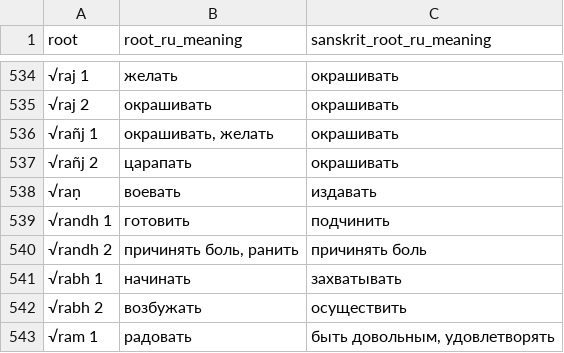
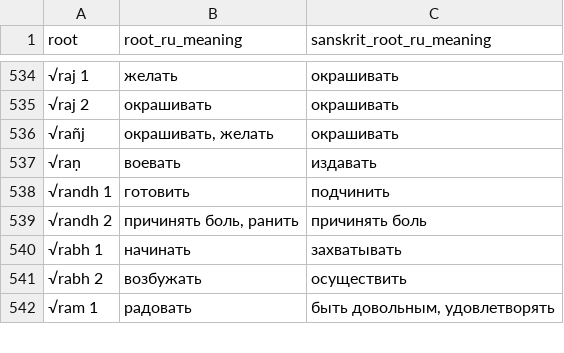
Before and after one commit to digitalpalidictionary/dpd-db, a TSV file: db/backup_tsv/ru_roots.tsv, drawn as a sheet; only a part is shown, gaps mark what is left out; the diff names each change by its address in the sheet, - before the commit and + after, or states it on an @@ line.

Commit message:
data update

```diff
--- a/db/backup_tsv/ru_roots.tsv
+++ b/db/backup_tsv/ru_roots.tsv
-A536 (root): √rañj 1
+A536 (root): √rañj
-row 537: √rañj 2 | царапать | окрашивать
```
Also changed, not shown: db/deconstructor/sandhi_related/spelling_mistakes.tsv, 3 other files.
